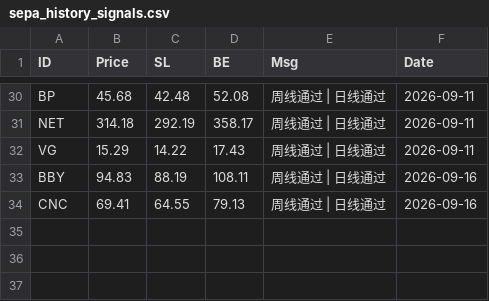
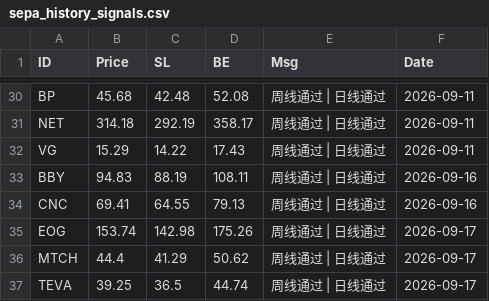
Before and after one commit to whimsical379/SEPA_Trend_Screener_Bot, a CSV file: sepa_history_signals.csv, drawn as a sheet; only a part is shown, gaps mark what is left out; the diff names each change by its address in the sheet, - before the commit and + after, or states it on an @@ line.

```diff
--- a/sepa_history_signals.csv
+++ b/sepa_history_signals.csv
+row 35: EOG | 153.74 | 142.98 | 175.26 | 周线通过 | 日线通过 | 2026-09-17
+row 36: MTCH | 44.4 | 41.29 | 50.62 | 周线通过 | 日线通过 | 2026-09-17
+row 37: TEVA | 39.25 | 36.5 | 44.74 | 周线通过 | 日线通过 | 2026-09-17
```
